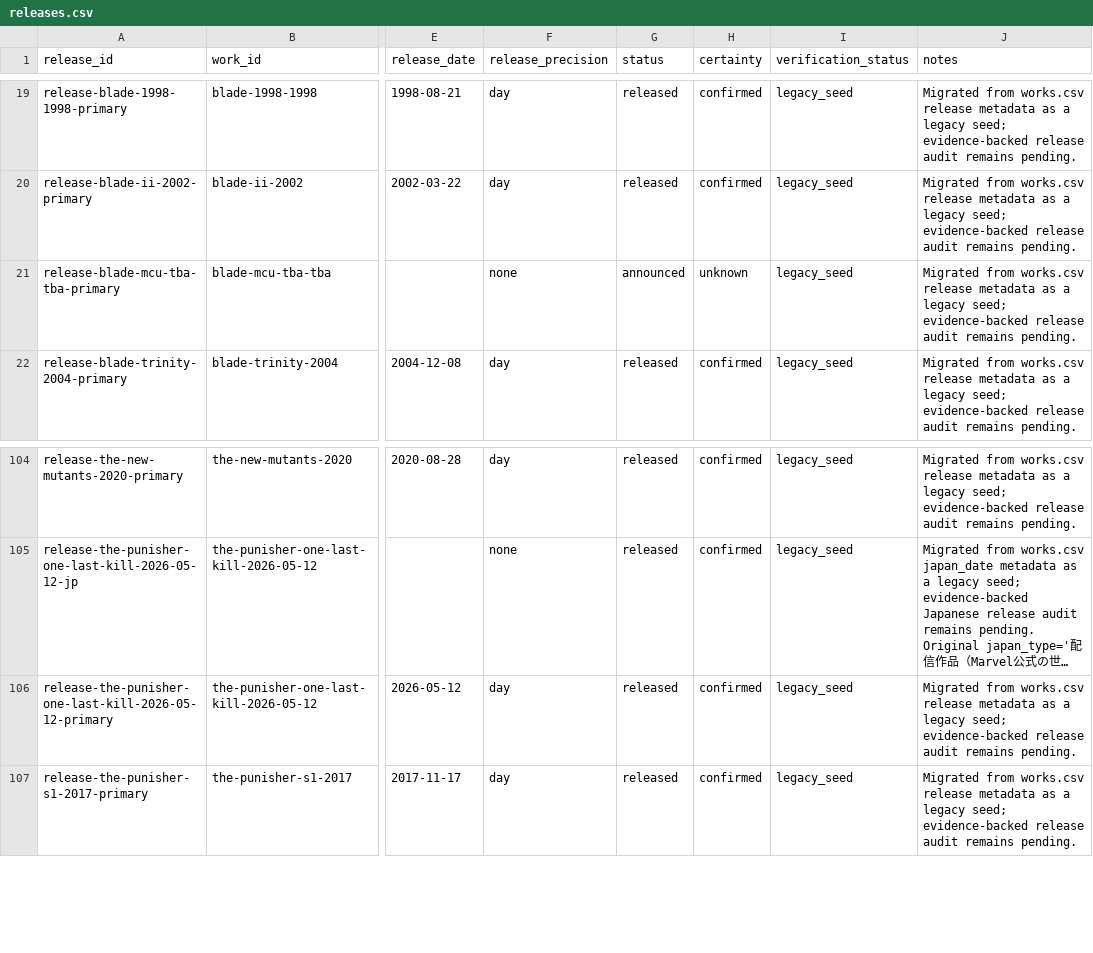
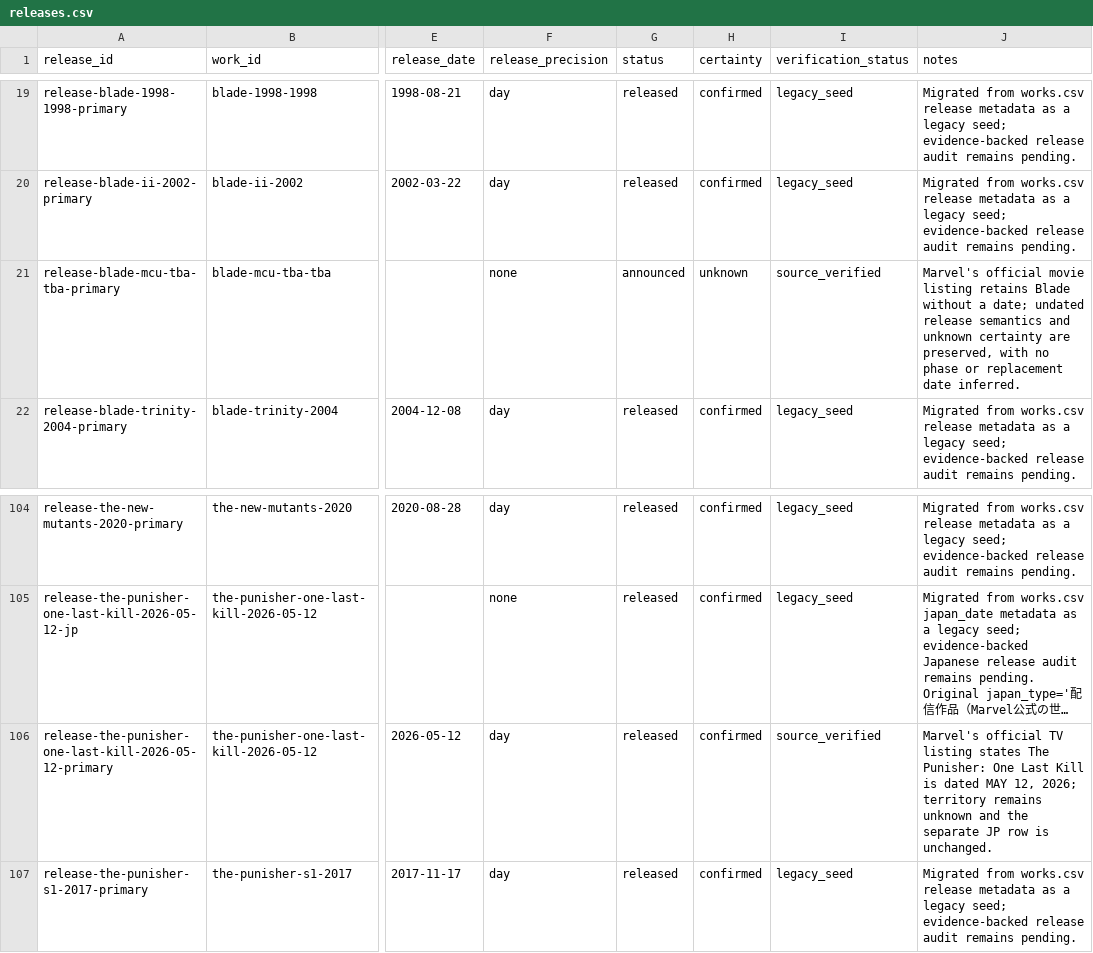
Before and after one commit to kamochama/marvel-flowchart-jp, a CSV file: data/library/releases.csv, drawn as a sheet; only a part is shown, gaps mark what is left out; long unchanged cells end in …; the diff names each change by its address in the sheet, - before the commit and + after, or states it on an @@ line.

Commit message:
audit: update data/library/releases.csv

```diff
--- a/data/library/releases.csv
+++ b/data/library/releases.csv
-I21 (verification_status): legacy_seed
+I21 (verification_status): source_verified
-J21 (notes): Migrated from works.csv release metadata as a legacy seed; evidence-backed release audit remains pending.
+J21 (notes): Marvel's official movie listing retains Blade without a date; undated release semantics and unknown certainty are preserved, with no phase or replacement date inferred.
-I106 (verification_status): legacy_seed
+I106 (verification_status): source_verified
-J106 (notes): Migrated from works.csv release metadata as a legacy seed; evidence-backed release audit remains pending.
+J106 (notes): Marvel's official TV listing states The Punisher: One Last Kill is dated MAY 12, 2026; territory remains unknown and the separate JP row is unchanged.
```
